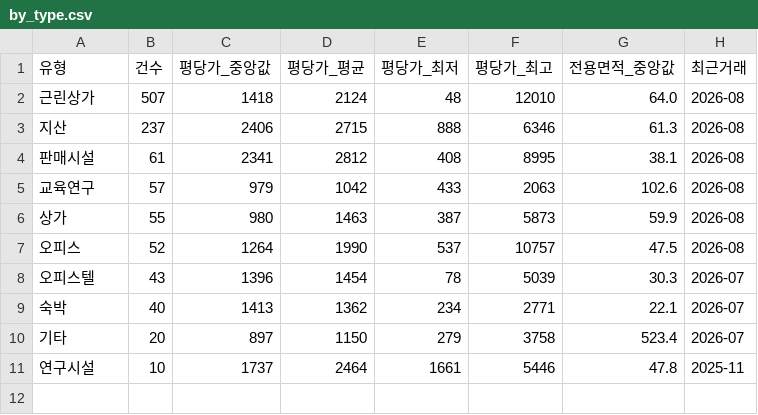
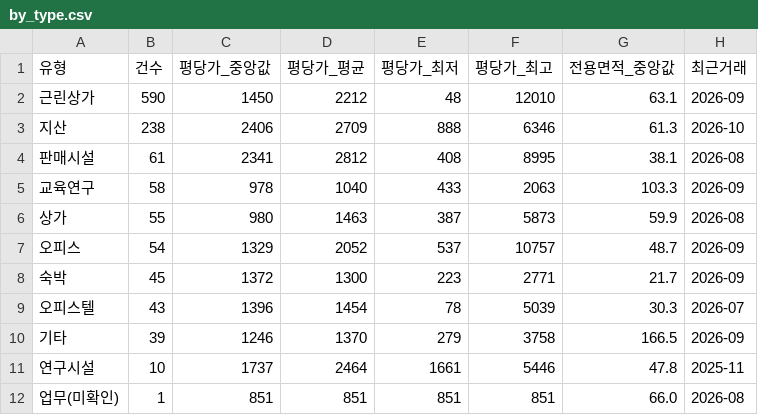
Before and after one commit to jay70park-cyber/jisik-blog-auto, a CSV file: data/by_type.csv, drawn as a sheet.

```diff
--- a/data/by_type.csv
+++ b/data/by_type.csv
@@ -1,11 +1,12 @@
 유형,건수,평당가_중앙값,평당가_평균,평당가_최저,평당가_최고,전용면적_중앙값,최근거래
-근린상가,507,1418,2124,48,12010,64.0,2026-08
-지산,237,2406,2715,888,6346,61.3,2026-08
+근린상가,590,1450,2212,48,12010,63.1,2026-09
+지산,238,2406,2709,888,6346,61.3,2026-10
 판매시설,61,2341,2812,408,8995,38.1,2026-08
-교육연구,57,979,1042,433,2063,102.6,2026-08
+교육연구,58,978,1040,433,2063,103.3,2026-09
 상가,55,980,1463,387,5873,59.9,2026-08
-오피스,52,1264,1990,537,10757,47.5,2026-08
+오피스,54,1329,2052,537,10757,48.7,2026-09
+숙박,45,1372,1300,223,2771,21.7,2026-09
 오피스텔,43,1396,1454,78,5039,30.3,2026-07
-숙박,40,1413,1362,234,2771,22.1,2026-07
-기타,20,897,1150,279,3758,523.4,2026-07
+기타,39,1246,1370,279,3758,166.5,2026-09
 연구시설,10,1737,2464,1661,5446,47.8,2025-11
+업무(미확인),1,851,851,851,851,66.0,2026-08
```
Also changed, not shown: data/by_block.csv, data/by_complex.csv, 5 other files.
